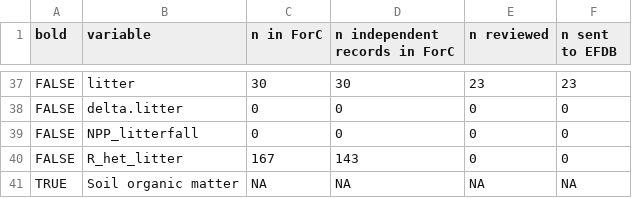
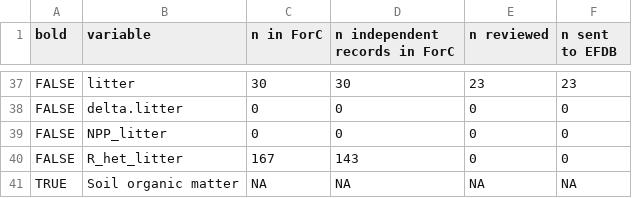
Before and after one commit to forc-db/IPCC-EFDB-integration, a CSV file: doc/manuscript/figures_tables/C_variables.csv, drawn as a sheet; only a part is shown, gaps mark what is left out.

Commit message:
Update C_variables.csv

```diff
--- a/doc/manuscript/figures_tables/C_variables.csv
+++ b/doc/manuscript/figures_tables/C_variables.csv
@@ -38,3 +38,3 @@
 "FALSE","delta.litter","0","0","0","0"
-"FALSE","NPP_litterfall","0","0","0","0"
+"FALSE","NPP_litter","0","0","0","0"
 "FALSE","R_het_litter","167","143","0","0"
```
